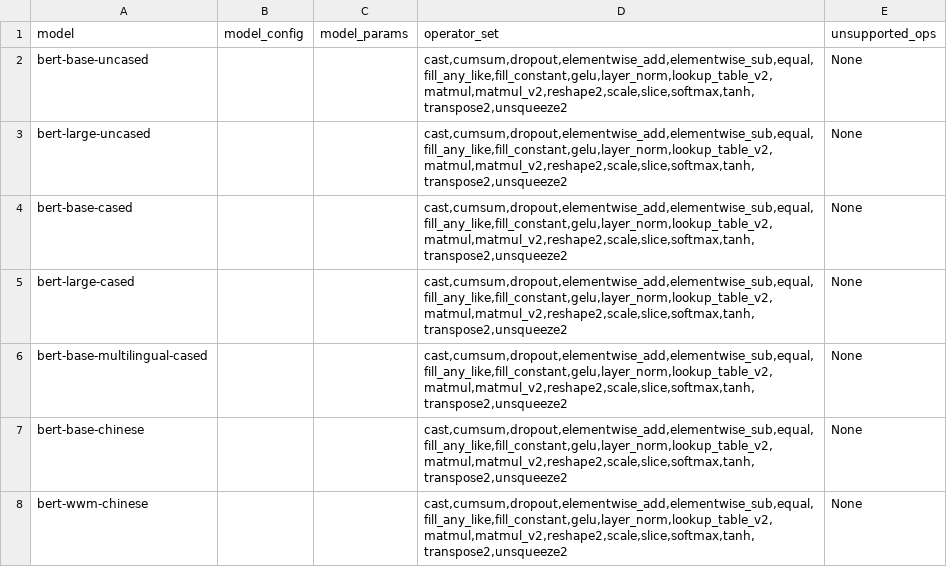
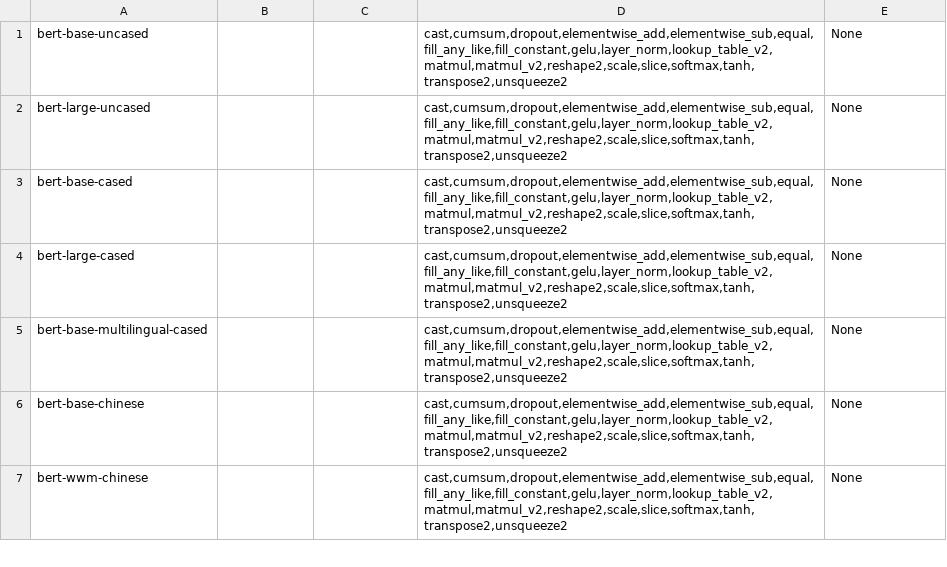
Before and after one commit to meiyang-intel/PaddleOMZAnalyzer, a CSV file: analyzer/paddlenlp_filtered_operators.csv, drawn as a sheet; only a part is shown; the diff names each change by its address in the sheet, - before the commit and + after, or states it on an @@ line.

```diff
--- a/analyzer/paddlenlp_filtered_operators.csv
+++ b/analyzer/paddlenlp_filtered_operators.csv
-row 1: model | model_config | model_params | operator_set | unsupported_ops
```
Also changed, not shown: analyzer/paddleocr_filtered_operators.csv, report/report.csv, 4 other files.
